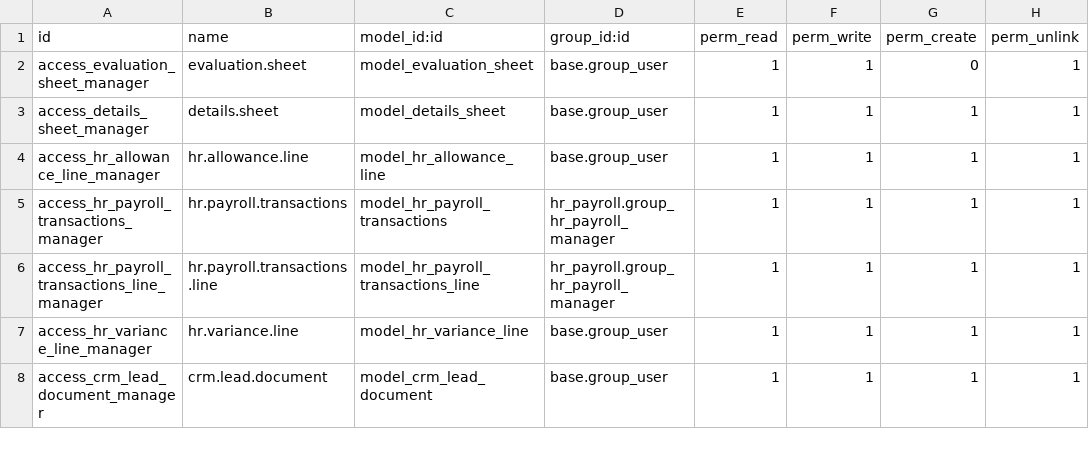
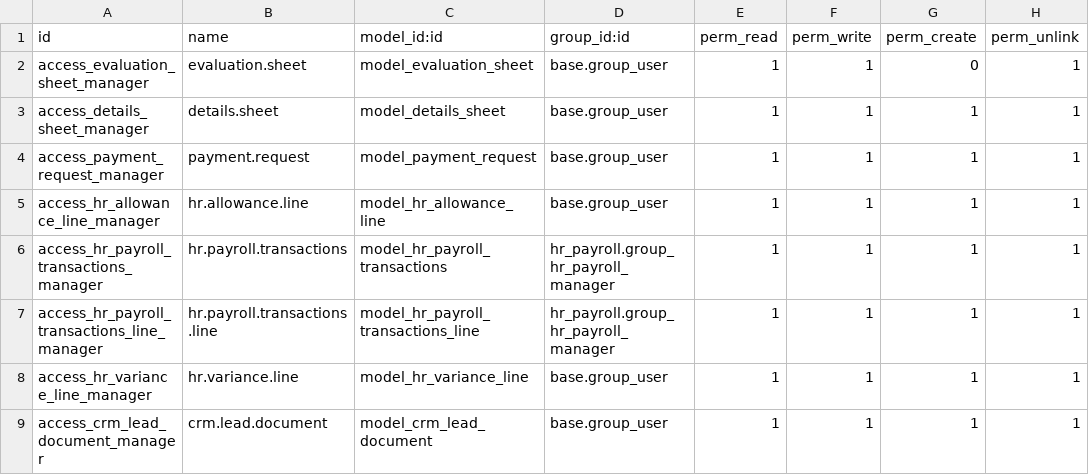
Before and after one commit to appsgateteam/Marcoms, a CSV file: marcoms_updates/security/ir.model.access.csv, drawn as a sheet; only a part is shown.

Commit message:
edit for the new screen payment request

```diff
--- a/marcoms_updates/security/ir.model.access.csv
+++ b/marcoms_updates/security/ir.model.access.csv
@@ -3,2 +3,3 @@ access_evaluation_sheet_manager,evaluation.sheet,model_evaluation_sheet,base.gro
 access_details_sheet_manager,details.sheet,model_details_sheet,base.group_user,1,1,1,1
+access_payment_request_manager,payment.request,model_payment_request,base.group_user,1,1,1,1
 access_hr_allowance_line_manager,hr.allowance.line,model_hr_allowance_line,base.group_user,1,1,1,1
```
Also changed, not shown: 11 other files.
